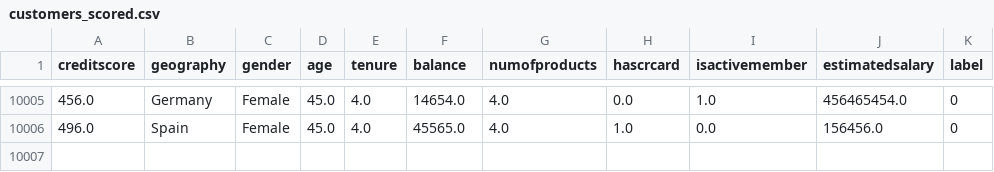
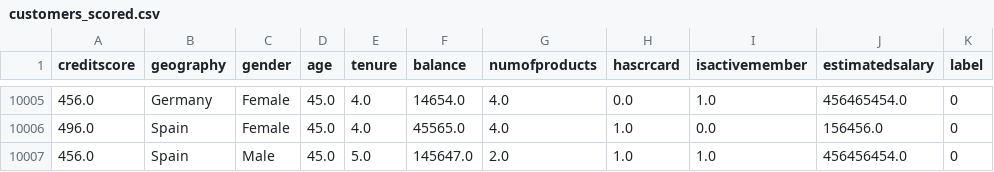
Before and after one commit to jolual2747/simulating-mlops-lifecyle, a CSV file: datalake/tables/customers_scored.csv, drawn as a sheet; only a part is shown, gaps mark what is left out.

```diff
--- a/datalake/tables/customers_scored.csv
+++ b/datalake/tables/customers_scored.csv
@@ -10006 +10006,2 @@ creditscore,geography,gender,age,tenure,balance,numofproducts,hascrcard,isactive
 496.0,Spain,Female,45.0,4.0,45565.0,4.0,1.0,0.0,156456.0,0
+456.0,Spain,Male,45.0,5.0,145647.0,2.0,1.0,1.0,456456454.0,0
```
Also changed, not shown: 4 other files.
